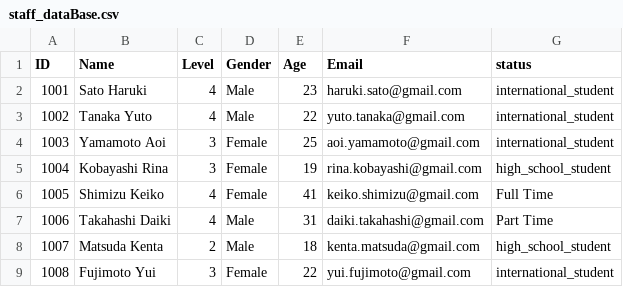
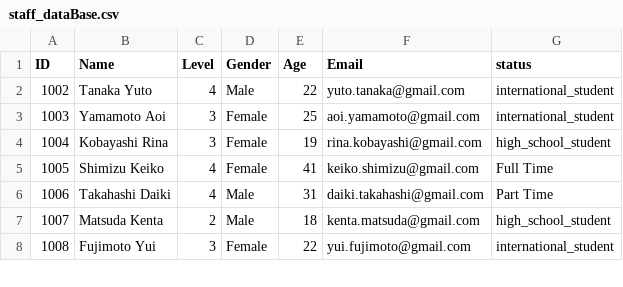
Before and after one commit to Kyawhtin21501/CCC_project, a CSV file: data/staff_dataBase.csv, drawn as a sheet; only a part is shown.

Commit message:
WIP: save staff_dataBase changes

```diff
--- a/data/staff_dataBase.csv
+++ b/data/staff_dataBase.csv
@@ -1,3 +1,2 @@
 ID,Name,Level,Gender,Age,Email,status
-1001,Sato Haruki,4,Male,23,haruki.sato@gmail.com,international_student
 1002,Tanaka Yuto,4,Male,22,yuto.tanaka@gmail.com,international_student
```
